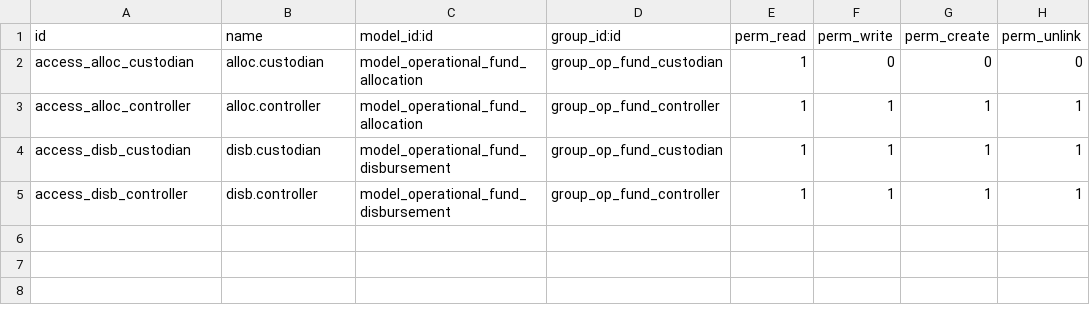
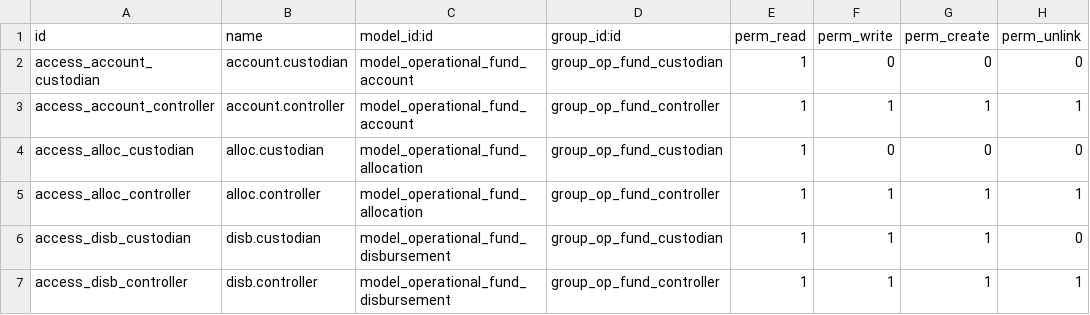
Before and after one commit to rohanmhase/custom_addons, a CSV file: custom_addons/operational_fund/security/ir.model.access.csv, drawn as a sheet.

```diff
--- a/custom_addons/operational_fund/security/ir.model.access.csv
+++ b/custom_addons/operational_fund/security/ir.model.access.csv
@@ -1,5 +1,7 @@
 id,name,model_id:id,group_id:id,perm_read,perm_write,perm_create,perm_unlink
+access_account_custodian,account.custodian,model_operational_fund_account,group_op_fund_custodian,1,0,0,0
+access_account_controller,account.controller,model_operational_fund_account,group_op_fund_controller,1,1,1,1
 access_alloc_custodian,alloc.custodian,model_operational_fund_allocation,group_op_fund_custodian,1,0,0,0
 access_alloc_controller,alloc.controller,model_operational_fund_allocation,group_op_fund_controller,1,1,1,1
-access_disb_custodian,disb.custodian,model_operational_fund_disbursement,group_op_fund_custodian,1,1,1,1
+access_disb_custodian,disb.custodian,model_operational_fund_disbursement,group_op_fund_custodian,1,1,1,0
 access_disb_controller,disb.controller,model_operational_fund_disbursement,group_op_fund_controller,1,1,1,1
```
Also changed, not shown: 6 other files.
